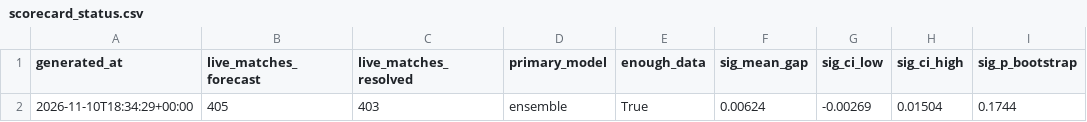
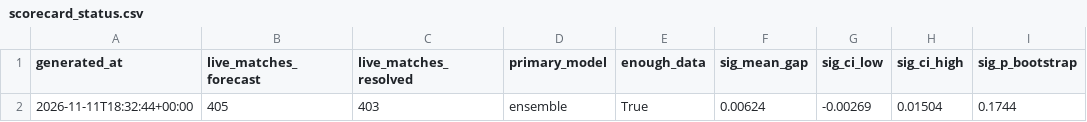
Before and after one commit to JonahXA/closingline, a CSV file: reports/scorecard_status.csv, drawn as a sheet; only a part is shown; the diff names each change by its address in the sheet, - before the commit and + after, or states it on an @@ line.

```diff
--- a/reports/scorecard_status.csv
+++ b/reports/scorecard_status.csv
-A2 (generated_at): 2026-11-10T18:34:29+00:00
+A2 (generated_at): 2026-11-11T18:32:44+00:00
```
Also changed, not shown: 1 other file.
